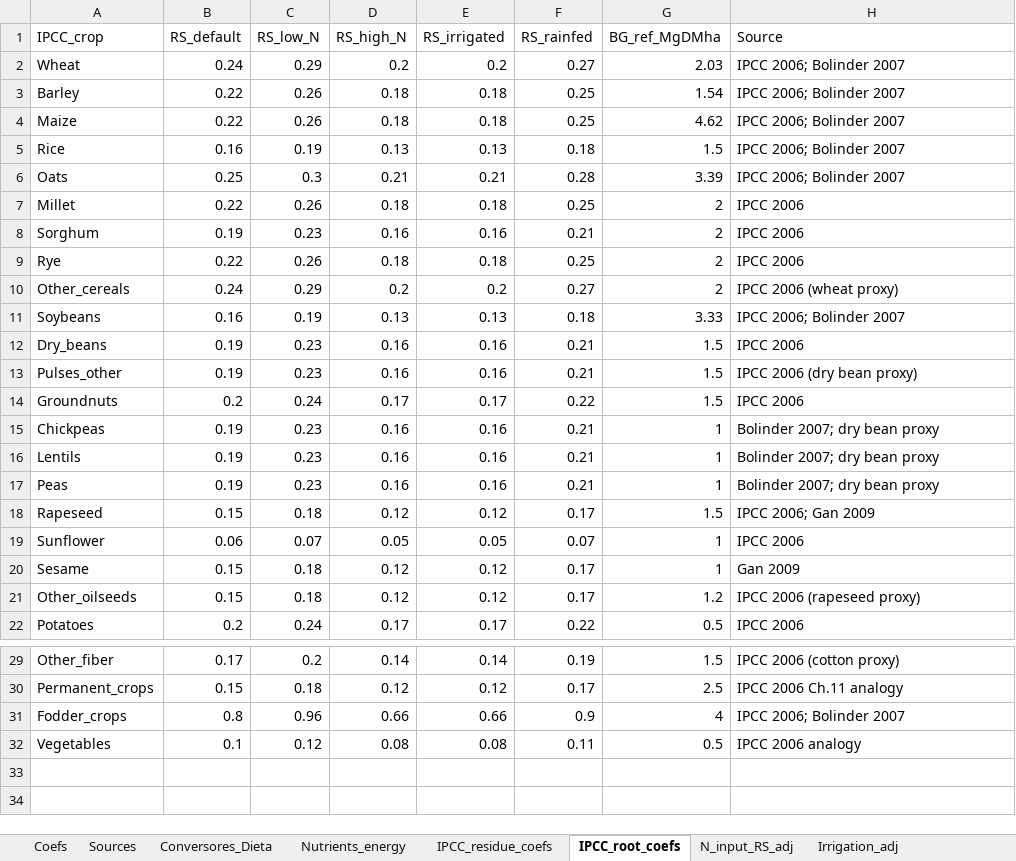
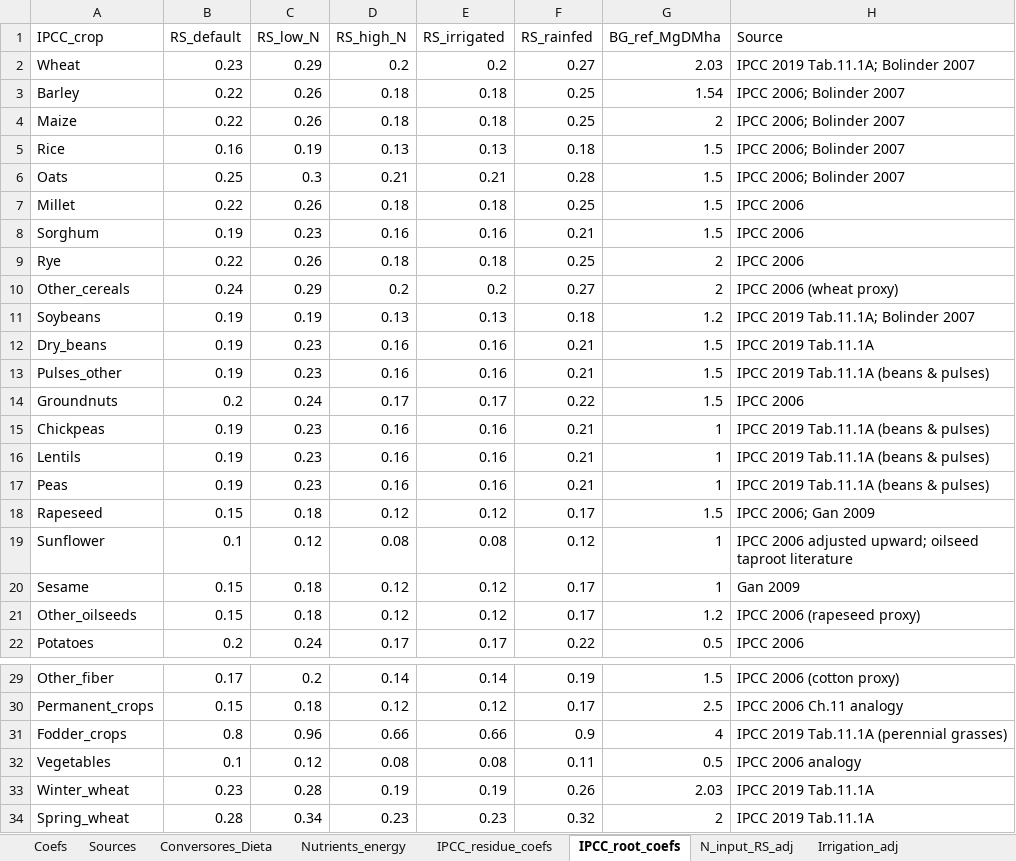
Before and after one commit to eduaguilera/afsetools, an Excel workbook: inst/extdata/Biomass_coefs.xlsx, sheet IPCC_root_coefs, drawn as a sheet; only a part is shown, gaps mark what is left out; values as stored, in another font and other column widths than the file's, no borders; the diff names each change by its address in the sheet, - before the commit and + after, or states it on an @@ line.

```diff
--- a/inst/extdata/Biomass_coefs.xlsx (sheet IPCC_root_coefs)
+++ b/inst/extdata/Biomass_coefs.xlsx (sheet IPCC_root_coefs)
-B2 (RS_default): 0.24
+B2 (RS_default): 0.23
-H2 (Source): IPCC 2006; Bolinder 2007
+H2 (Source): IPCC 2019 Tab.11.1A; Bolinder 2007
-G4 (BG_ref_MgDMha): 4.62
+G4 (BG_ref_MgDMha): 2
-G6 (BG_ref_MgDMha): 3.39
+G6 (BG_ref_MgDMha): 1.5
-G7:G8 (BG_ref_MgDMha): 2
+G7:G8 (BG_ref_MgDMha): 1.5
-B11 (RS_default): 0.16
+B11 (RS_default): 0.19
-G11 (BG_ref_MgDMha): 3.33
+G11 (BG_ref_MgDMha): 1.2
-H11 (Source): IPCC 2006; Bolinder 2007
+H11 (Source): IPCC 2019 Tab.11.1A; Bolinder 2007
-H12 (Source): IPCC 2006
+H12 (Source): IPCC 2019 Tab.11.1A
-H13 (Source): IPCC 2006 (dry bean proxy)
+H13 (Source): IPCC 2019 Tab.11.1A (beans & pulses)
-H15:H17 (Source): Bolinder 2007; dry bean proxy
+H15:H17 (Source): IPCC 2019 Tab.11.1A (beans & pulses)
-B19 (RS_default): 0.06
+B19 (RS_default): 0.1
-C19 (RS_low_N): 0.07
+C19 (RS_low_N): 0.12
-D19 (RS_high_N): 0.05
+D19 (RS_high_N): 0.08
-E19 (RS_irrigated): 0.05
+E19 (RS_irrigated): 0.08
-F19 (RS_rainfed): 0.07
+F19 (RS_rainfed): 0.12
-H19 (Source): IPCC 2006
+H19 (Source): IPCC 2006 adjusted upward; oilseed taproot literature
-H31 (Source): IPCC 2006; Bolinder 2007
+H31 (Source): IPCC 2019 Tab.11.1A (perennial grasses)
+row 33: Winter_wheat | 0.23 | 0.28 | 0.19 | 0.19 | 0.26 | 2.03 | IPCC 2019 Tab.11.1A
+row 34: Spring_wheat | 0.28 | 0.34 | 0.23 | 0.23 | 0.32 | 2 | IPCC 2019 Tab.11.1A
```
Also changed, not shown: sheet Coefs, sheet Sources, sheet Conversores_Dieta, sheet IPCC_residue_coefs, sheet IPCC_crop_mapping, sheet Modern_variety_adoption, 2 more sheets, 3 other files.
